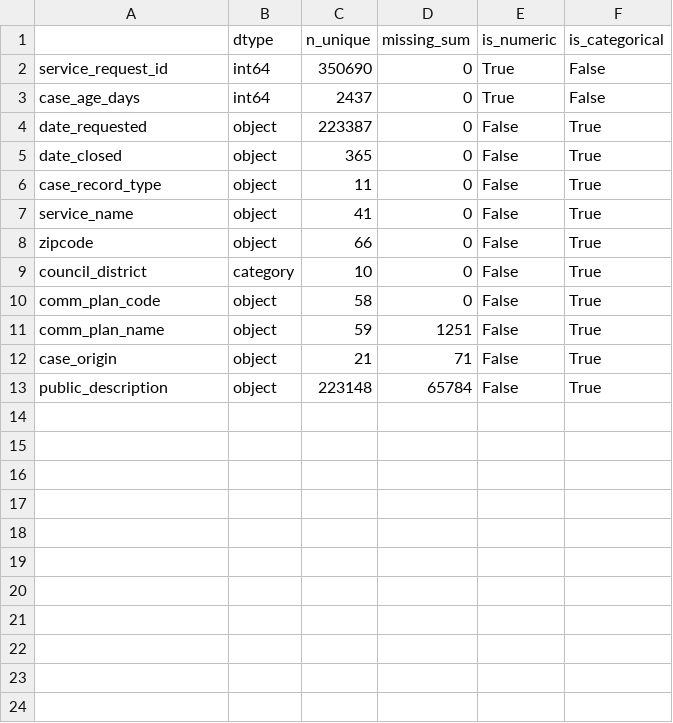
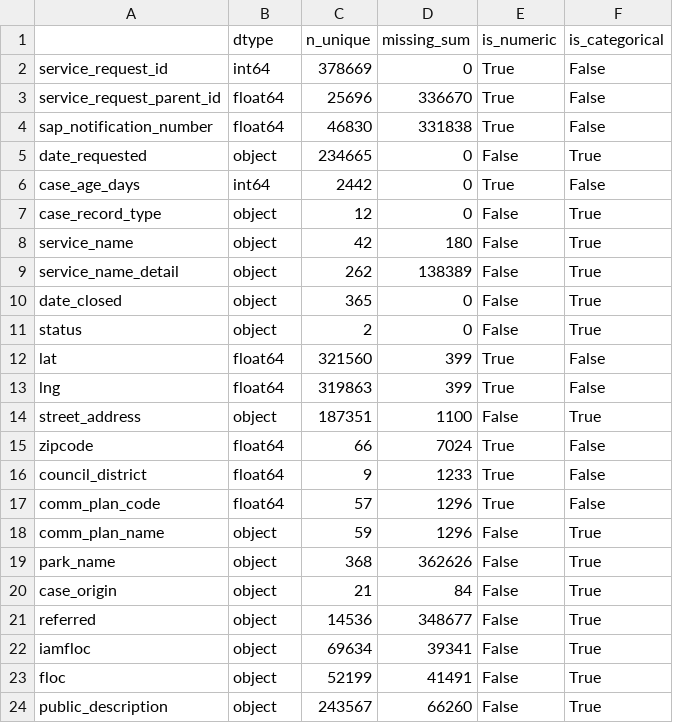
Before and after one commit to agaffney-hub/sd-get-it-done-ml, a CSV file: EDA/metadata_report.csv, drawn as a sheet.

```diff
--- a/EDA/metadata_report.csv
+++ b/EDA/metadata_report.csv
@@ -1,13 +1,24 @@
 ,dtype,n_unique,missing_sum,is_numeric,is_categorical
-service_request_id,int64,350690,0,True,False
-case_age_days,int64,2437,0,True,False
-date_requested,object,223387,0,False,True
+service_request_id,int64,378669,0,True,False
+service_request_parent_id,float64,25696,336670,True,False
+sap_notification_number,float64,46830,331838,True,False
+date_requested,object,234665,0,False,True
+case_age_days,int64,2442,0,True,False
+case_record_type,object,12,0,False,True
+service_name,object,42,180,False,True
+service_name_detail,object,262,138389,False,True
 date_closed,object,365,0,False,True
-case_record_type,object,11,0,False,True
-service_name,object,41,0,False,True
-zipcode,object,66,0,False,True
-council_district,category,10,0,False,True
-comm_plan_code,object,58,0,False,True
-comm_plan_name,object,59,1251,False,True
-case_origin,object,21,71,False,True
-public_description,object,223148,65784,False,True
+status,object,2,0,False,True
+lat,float64,321560,399,True,False
+lng,float64,319863,399,True,False
+street_address,object,187351,1100,False,True
+zipcode,float64,66,7024,True,False
+council_district,float64,9,1233,True,False
+comm_plan_code,float64,57,1296,True,False
+comm_plan_name,object,59,1296,False,True
+park_name,object,368,362626,False,True
+case_origin,object,21,84,False,True
+referred,object,14536,348677,False,True
+iamfloc,object,69634,39341,False,True
+floc,object,52199,41491,False,True
+public_description,object,243567,66260,False,True
```
Also changed, not shown: 1 other file.
